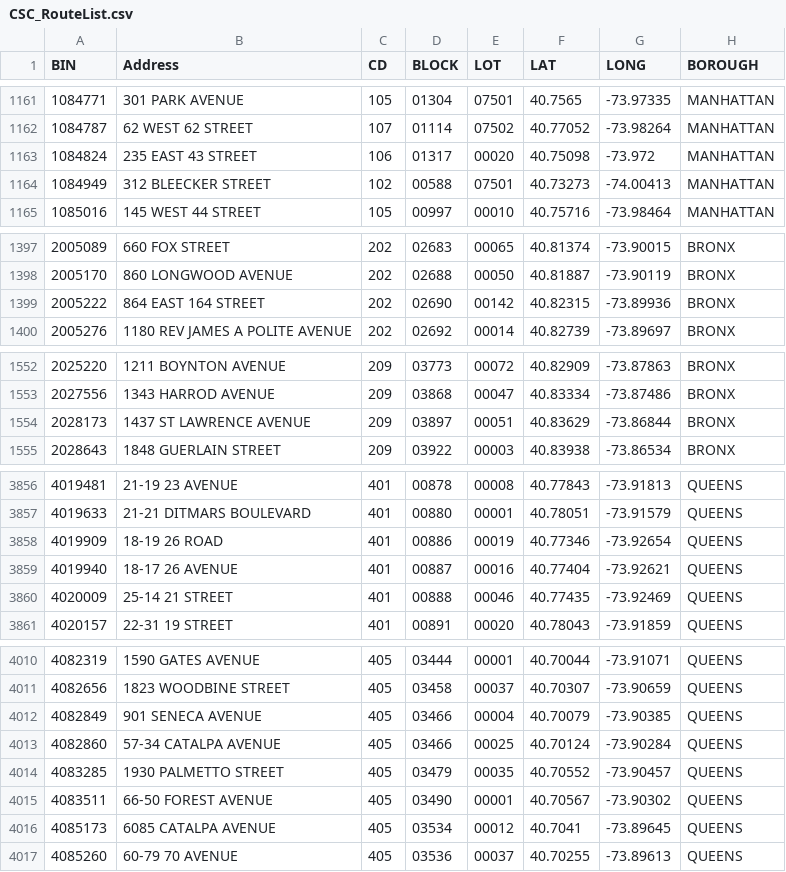
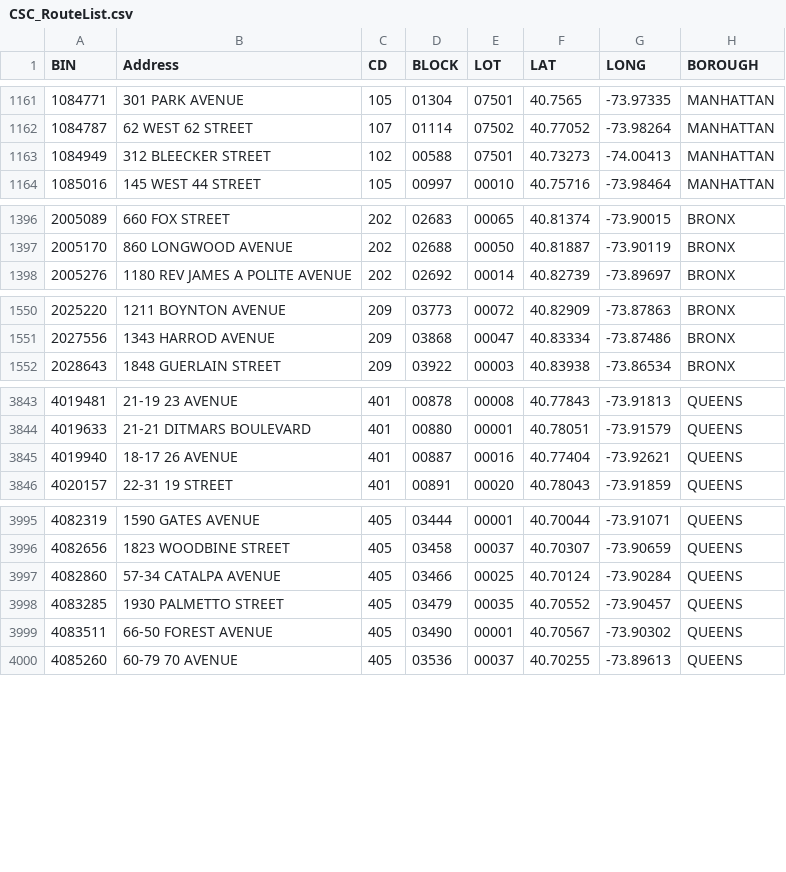
Before and after one commit to NYCDOB/SiteSafety_V2, a CSV file: data/CSC_RouteList.csv, drawn as a sheet; only a part is shown, gaps mark what is left out; the diff covers the shown part only; the diff names each change by its address in the sheet, - before the commit and + after, or states it on an @@ line.

```diff
--- a/data/CSC_RouteList.csv
+++ b/data/CSC_RouteList.csv
-row 1163: 1084824 | 235 EAST 43 STREET | 106 | 01317 | 00020 | 40.75098 | -73.972 | MANHATTAN
-row 1399: 2005222 | 864 EAST 164 STREET | 202 | 02690 | 00142 | 40.82315 | -73.89936 | BRONX
-row 1554: 2028173 | 1437 ST LAWRENCE AVENUE | 209 | 03897 | 00051 | 40.83629 | -73.86844 | BRONX
-row 3858: 4019909 | 18-19 26 ROAD | 401 | 00886 | 00019 | 40.77346 | -73.92654 | QUEENS
-row 3860: 4020009 | 25-14 21 STREET | 401 | 00888 | 00046 | 40.77435 | -73.92469 | QUEENS
-row 4012: 4082849 | 901 SENECA AVENUE | 405 | 03466 | 00004 | 40.70079 | -73.90385 | QUEENS
-row 4016: 4085173 | 6085 CATALPA AVENUE | 405 | 03534 | 00012 | 40.7041 | -73.89645 | QUEENS
```
Also changed, not shown: 13 removed rows elsewhere in this file, 1 other file.
